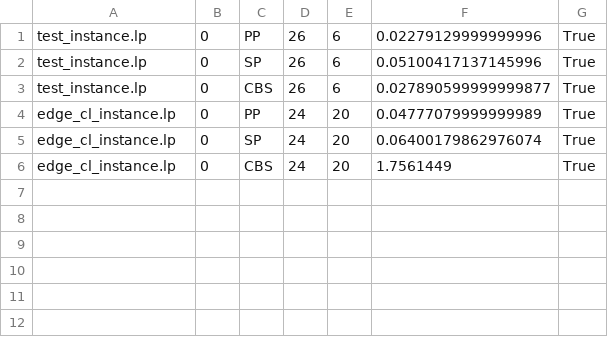
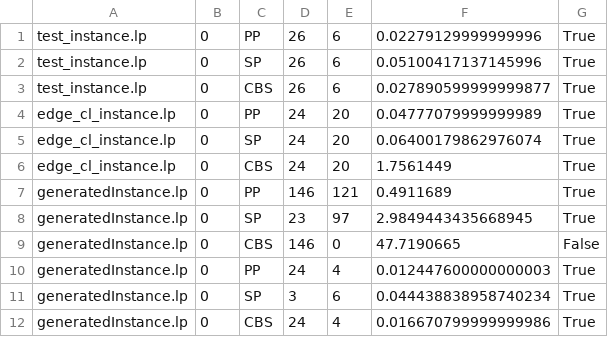
Before and after one commit to PaulRaatschen/Plan-Merging-Project-Sauerbrei-Raatschen, a CSV file: solvers/results.csv, drawn as a sheet.

```diff
--- a/solvers/results.csv
+++ b/solvers/results.csv
@@ -6 +6,7 @@ edge_cl_instance.lp,0,SP,24,20,0.06400179862976074,True
 edge_cl_instance.lp,0,CBS,24,20,1.7561449,True
+generatedInstance.lp,0,PP,146,121,0.4911689,True
+generatedInstance.lp,0,SP,23,97,2.9849443435668945,True
+generatedInstance.lp,0,CBS,146,0,47.7190665,False
+generatedInstance.lp,0,PP,24,4,0.012447600000000003,True
+generatedInstance.lp,0,SP,3,6,0.044438838958740234,True
+generatedInstance.lp,0,CBS,24,4,0.016670799999999986,True
```
Also changed, not shown: 6 other files.
